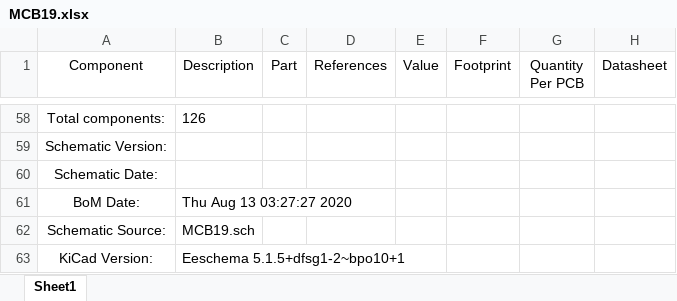
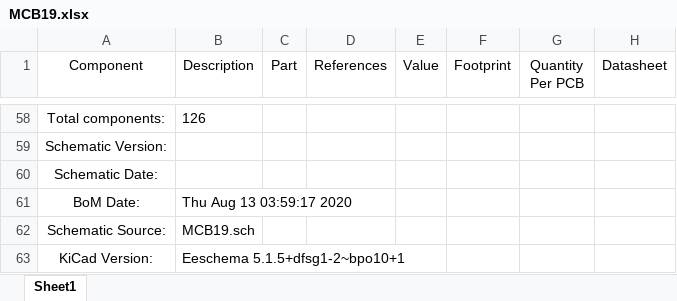
Before and after one commit to ZeniteSolar/MCB19, an Excel workbook: hardware/hardware/bom/MCB19.xlsx, sheet Sheet1, drawn as a sheet; only a part is shown, gaps mark what is left out; values as stored, in another font and other column widths than the file's, no borders; the diff names each change by its address in the sheet, - before the commit and + after, or states it on an @@ line.

```diff
--- a/hardware/hardware/bom/MCB19.xlsx (sheet Sheet1)
+++ b/hardware/hardware/bom/MCB19.xlsx (sheet Sheet1)
-B61 (Description): Thu Aug 13 03:27:27 2020
+B61 (Description): Thu Aug 13 03:59:17 2020
```
Also changed, not shown: 28 other files.
